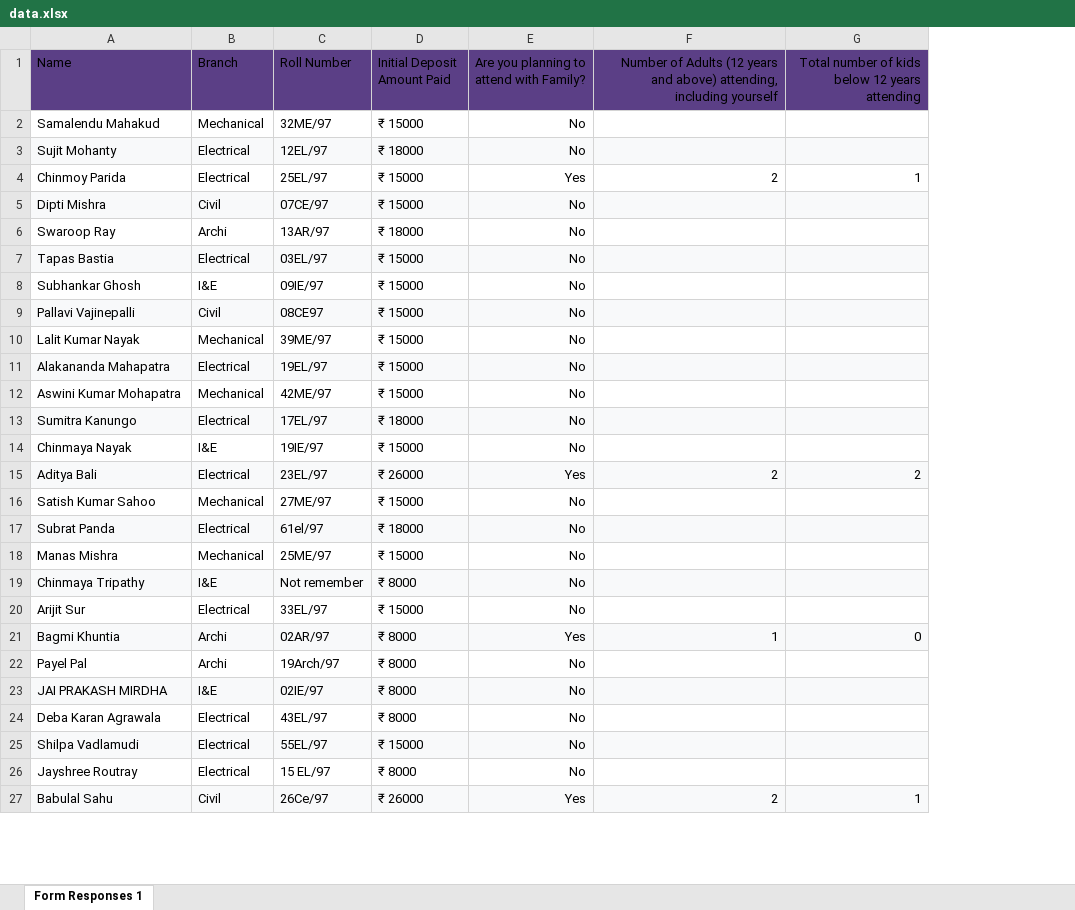
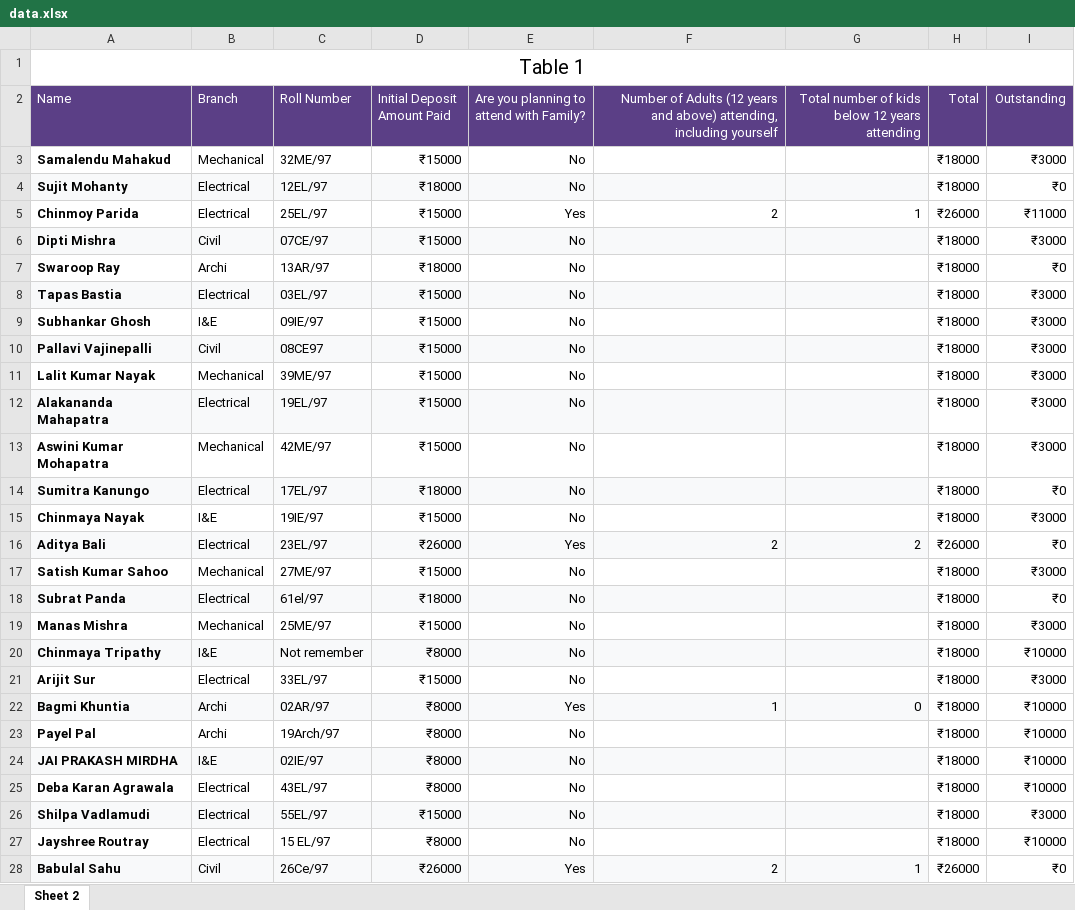
Before and after one commit to samalendu/initial-deposit, an Excel workbook: data.xlsx, sheet Sheet 2, drawn as a sheet; only a part is shown; values as stored, in another font and other column widths than the file's, no borders; addresses are those after the commit; the diff covers the shown part only; the diff names each change by its address in the sheet, - before the commit and + after, or states it on an @@ line.

Commit message:
updated file with total and outstanding

```diff
--- a/data.xlsx (sheet Sheet 2)
+++ b/data.xlsx (sheet Sheet 2)
-sheet tab: Form Responses 1
+sheet tab: Sheet 2
+column H (Total), rows 3-28: ₹18000 | ₹18000 | ₹26000 | ₹18000 | ₹18000 | ₹18000 | ₹18000 | ₹18000 | ₹18000 | ₹18000 | ₹18000 | ₹18000 | ₹18000 | ₹26000 | ₹18000 | ₹18000 | ₹18000 | ₹18000 | ₹18000 | ₹18000 | ₹18000 | ₹18000 | ₹18000 | ₹18000 | ₹18000 | ₹26000
+column I (Outstanding), rows 3-28: ₹3000 | ₹0 | ₹11000 | ₹3000 | ₹0 | ₹3000 | ₹3000 | ₹3000 | ₹3000 | ₹3000 | ₹3000 | ₹0 | ₹3000 | ₹0 | ₹3000 | ₹0 | ₹3000 | ₹10000 | ₹3000 | ₹10000 | ₹10000 | ₹10000 | ₹10000 | ₹3000 | ₹10000 | ₹0
+row 1: Table 1
-A2:G2 text colour: black
+A2:G2 text colour: #FFFFFF
-A3:A28 bold: off
+A3:A28 bold: on
-D3 (Initial Deposit Amount Paid): ₹ 15000
+D3 (Initial Deposit Amount Paid): ₹15000
-D4 (Initial Deposit Amount Paid): ₹ 18000
+D4 (Initial Deposit Amount Paid): ₹18000
-D5:D6 (Initial Deposit Amount Paid): ₹ 15000
+D5:D6 (Initial Deposit Amount Paid): ₹15000
-D7 (Initial Deposit Amount Paid): ₹ 18000
+D7 (Initial Deposit Amount Paid): ₹18000
-D8:D13 (Initial Deposit Amount Paid): ₹ 15000
+D8:D13 (Initial Deposit Amount Paid): ₹15000
-D14 (Initial Deposit Amount Paid): ₹ 18000
+D14 (Initial Deposit Amount Paid): ₹18000
-D15 (Initial Deposit Amount Paid): ₹ 15000
+D15 (Initial Deposit Amount Paid): ₹15000
-D16 (Initial Deposit Amount Paid): ₹ 26000
+D16 (Initial Deposit Amount Paid): ₹26000
-D17 (Initial Deposit Amount Paid): ₹ 15000
+D17 (Initial Deposit Amount Paid): ₹15000
-D18 (Initial Deposit Amount Paid): ₹ 18000
+D18 (Initial Deposit Amount Paid): ₹18000
-D19 (Initial Deposit Amount Paid): ₹ 15000
+D19 (Initial Deposit Amount Paid): ₹15000
-D20 (Initial Deposit Amount Paid): ₹ 8000
+D20 (Initial Deposit Amount Paid): ₹8000
-D21 (Initial Deposit Amount Paid): ₹ 15000
+D21 (Initial Deposit Amount Paid): ₹15000
-D22:D25 (Initial Deposit Amount Paid): ₹ 8000
+D22:D25 (Initial Deposit Amount Paid): ₹8000
-D26 (Initial Deposit Amount Paid): ₹ 15000
+D26 (Initial Deposit Amount Paid): ₹15000
-D27 (Initial Deposit Amount Paid): ₹ 8000
+D27 (Initial Deposit Amount Paid): ₹8000
-D28 (Initial Deposit Amount Paid): ₹ 26000
+D28 (Initial Deposit Amount Paid): ₹26000
```
Also changed, not shown: 70 edited cells and cell formats elsewhere in this sheet.
